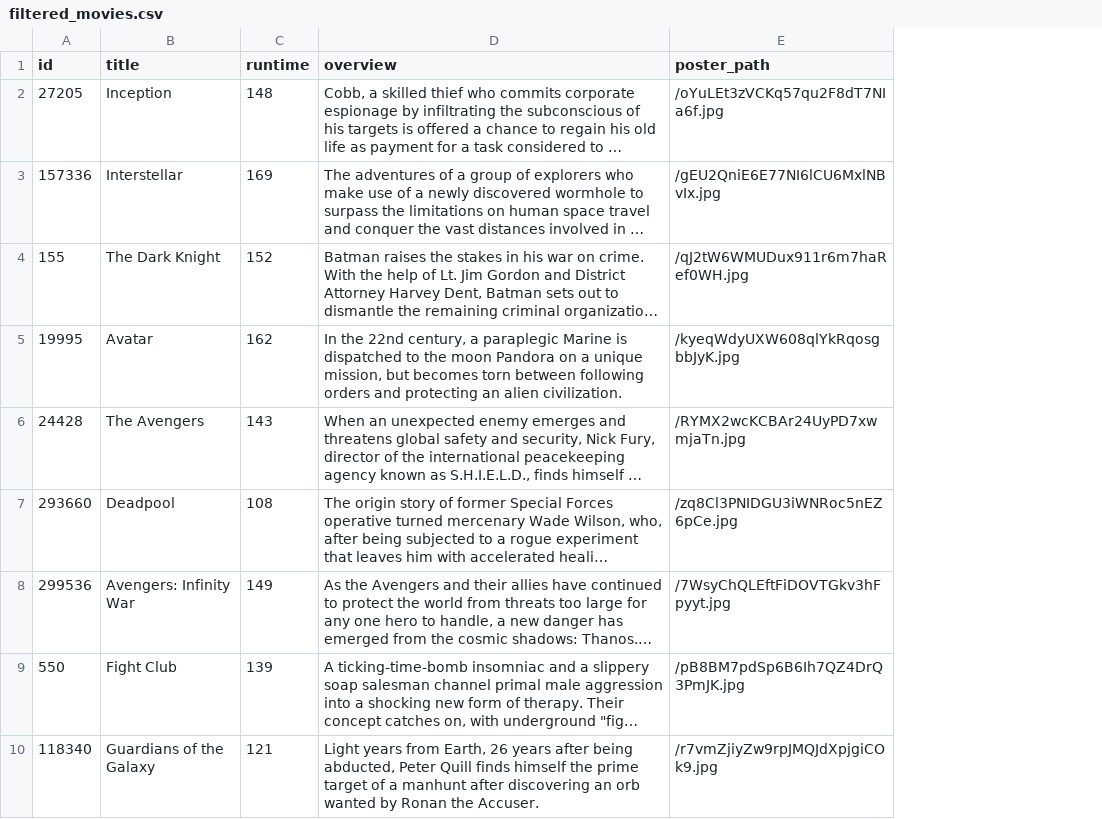
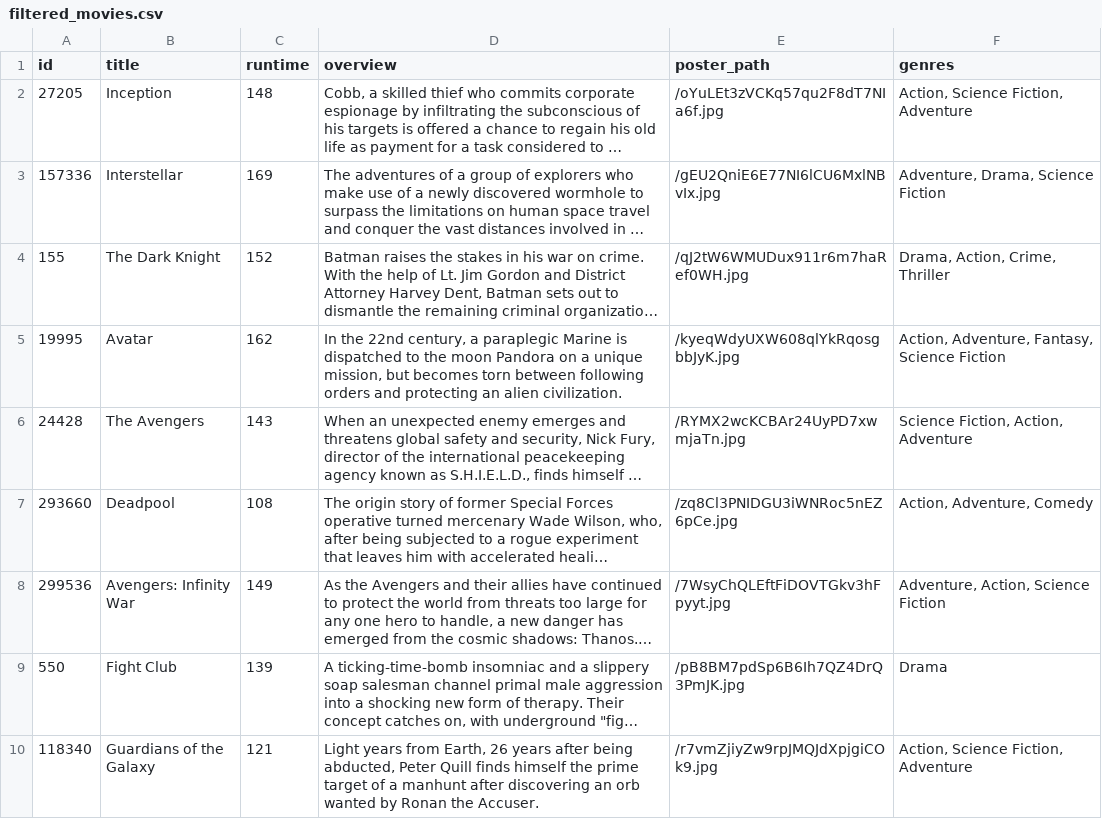
Before and after one commit to Mark2518/FilmTracker, a CSV file: filtered_movies.csv, drawn as a sheet; only a part is shown; long unchanged cells end in …; the diff covers the shown part only; the diff names each change by its address in the sheet, - before the commit and + after, or states it on an @@ line.

```diff
--- a/filtered_movies.csv
+++ b/filtered_movies.csv
+column F (genres), rows 2-10: Action, Science Fiction, Adventure | Adventure, Drama, Science Fiction | Drama, Action, Crime, Thriller | Action, Adventure, Fantasy, Science Fiction | Science Fiction, Action, Adventure | Action, Adventure, Comedy | Adventure, Action, Science Fiction | Drama | Action, Science Fiction, Adventure
```
Also changed, not shown: 17 removed rows elsewhere in this file, 14 other files.
